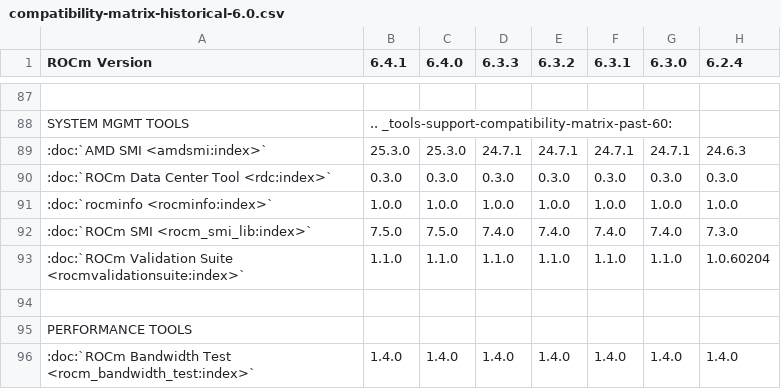
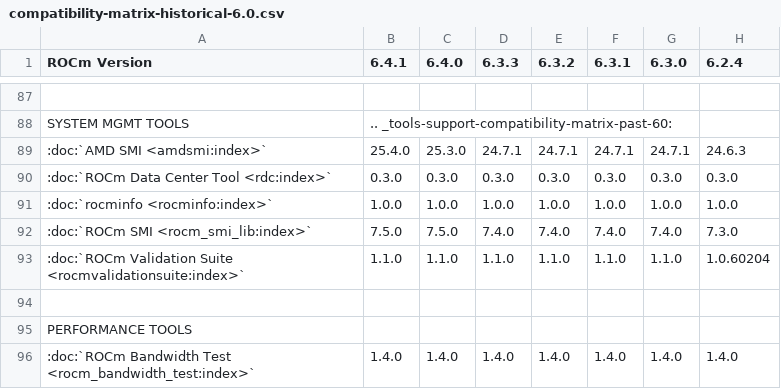
Before and after one commit to peterjunpark/ROCm, a CSV file: docs/compatibility/compatibility-matrix-historical-6.0.csv, drawn as a sheet; only a part is shown, gaps mark what is left out; the diff names each change by its address in the sheet, - before the commit and + after, or states it on an @@ line.

Commit message:
AMD SMI version bumped to 25.4.0

```diff
--- a/docs/compatibility/compatibility-matrix-historical-6.0.csv
+++ b/docs/compatibility/compatibility-matrix-historical-6.0.csv
-B89 (6.4.1): 25.3.0
+B89 (6.4.1): 25.4.0
```
Also changed, not shown: 1 other file.
